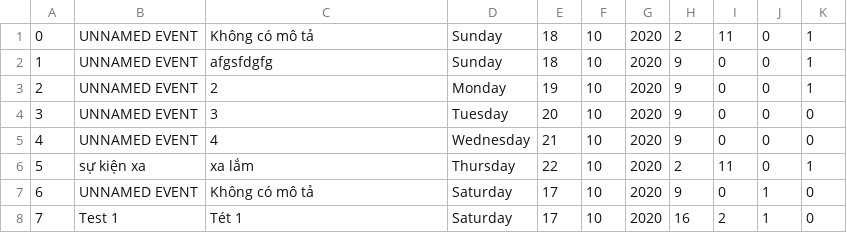
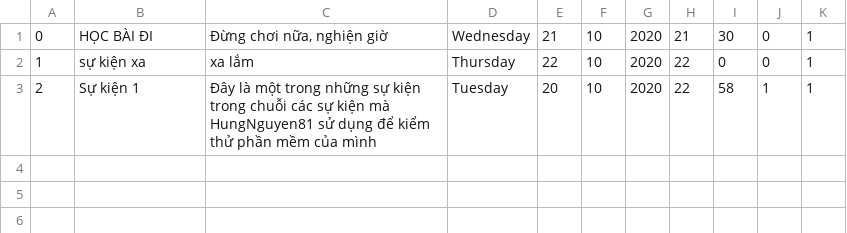
Before and after one commit to HungNguyen81/Project1-AdvanceToDoList, a CSV file: AdvanceTDL/bin/Debug/data.csv, drawn as a sheet.

```diff
--- a/AdvanceTDL/bin/Debug/data.csv
+++ b/AdvanceTDL/bin/Debug/data.csv
@@ -1,8 +1,3 @@
-0	UNNAMED EVENT	Không có mô tả	Sunday	18	10	2020	2	11	0	1
-1	UNNAMED EVENT	afgsfdgfg	Sunday	18	10	2020	9	0	0	1
-2	UNNAMED EVENT	2	Monday	19	10	2020	9	0	0	1
-3	UNNAMED EVENT	3	Tuesday	20	10	2020	9	0	0	0
-4	UNNAMED EVENT	4	Wednesday	21	10	2020	9	0	0	0
-5	sự kiện xa	xa lắm	Thursday	22	10	2020	2	11	0	1
-6	UNNAMED EVENT	Không có mô tả	Saturday	17	10	2020	9	0	1	0
-7	Test 1	Tét 1	Saturday	17	10	2020	16	2	1	0
+0	HỌC BÀI ĐI	Đừng chơi nữa, nghiện giờ	Wednesday	21	10	2020	21	30	0	1
+1	sự kiện xa	xa lắm	Thursday	22	10	2020	22	0	0	1
+2	Sự kiện 1	Đây là một trong những sự kiện trong chuỗi các sự kiện mà HungNguyen81 sử dụng để kiểm thử phần mềm của mình	Tuesday	20	10	2020	22	58	1	1
```
Also changed, not shown: 12 other files.
